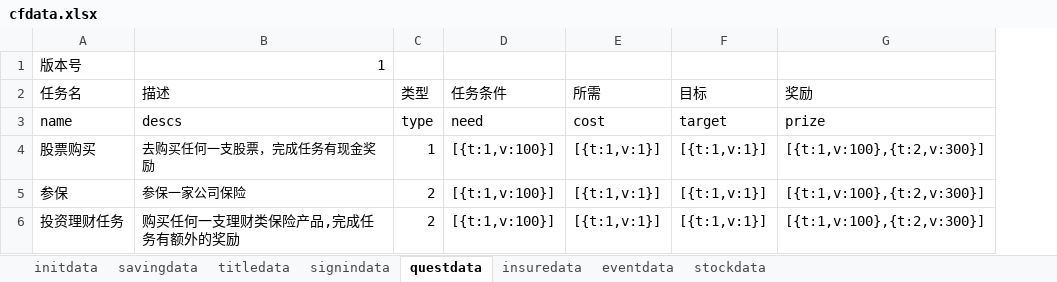
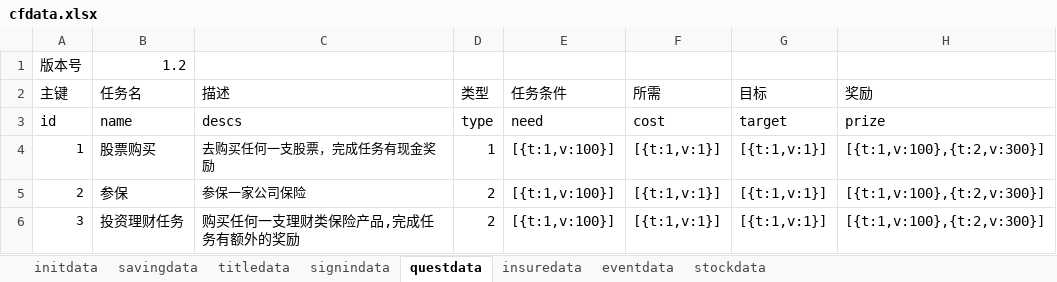
Before and after one commit to colenhyt/cf, an Excel workbook: cfdata.xlsx, sheet questdata, drawn as a sheet; values as stored, in another font and other column widths than the file's, no borders; removed rows and columns are numbered as before the commit, all else as after; the diff names each change by its address in the sheet, - before the commit and + after, or states it on an @@ line.

```diff
--- a/cfdata.xlsx (sheet questdata)
+++ b/cfdata.xlsx (sheet questdata)
+column A (主键), rows 3-6: id | 1 | 2 | 3
-row 1: 版本号 | 1
+row 1: 版本号 | 1.2
```
Also changed, not shown: 35 other files.
